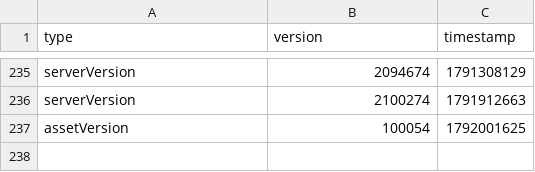
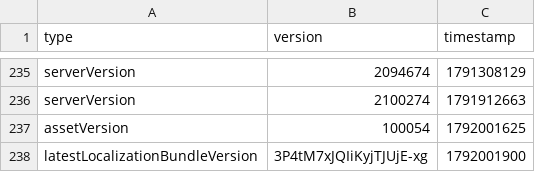
Before and after one commit to CobbFan9/cobbfan9.github.io-storage, a CSV file: updates.csv, drawn as a sheet; only a part is shown, gaps mark what is left out.

Commit message:
3P4tM7xJQIiKyjTJUjE-xg

```diff
--- a/updates.csv
+++ b/updates.csv
@@ -237 +237,2 @@ serverVersion,2100274,1791912663
 assetVersion,100054,1792001625
+latestLocalizationBundleVersion,3P4tM7xJQIiKyjTJUjE-xg,1792001900
```
